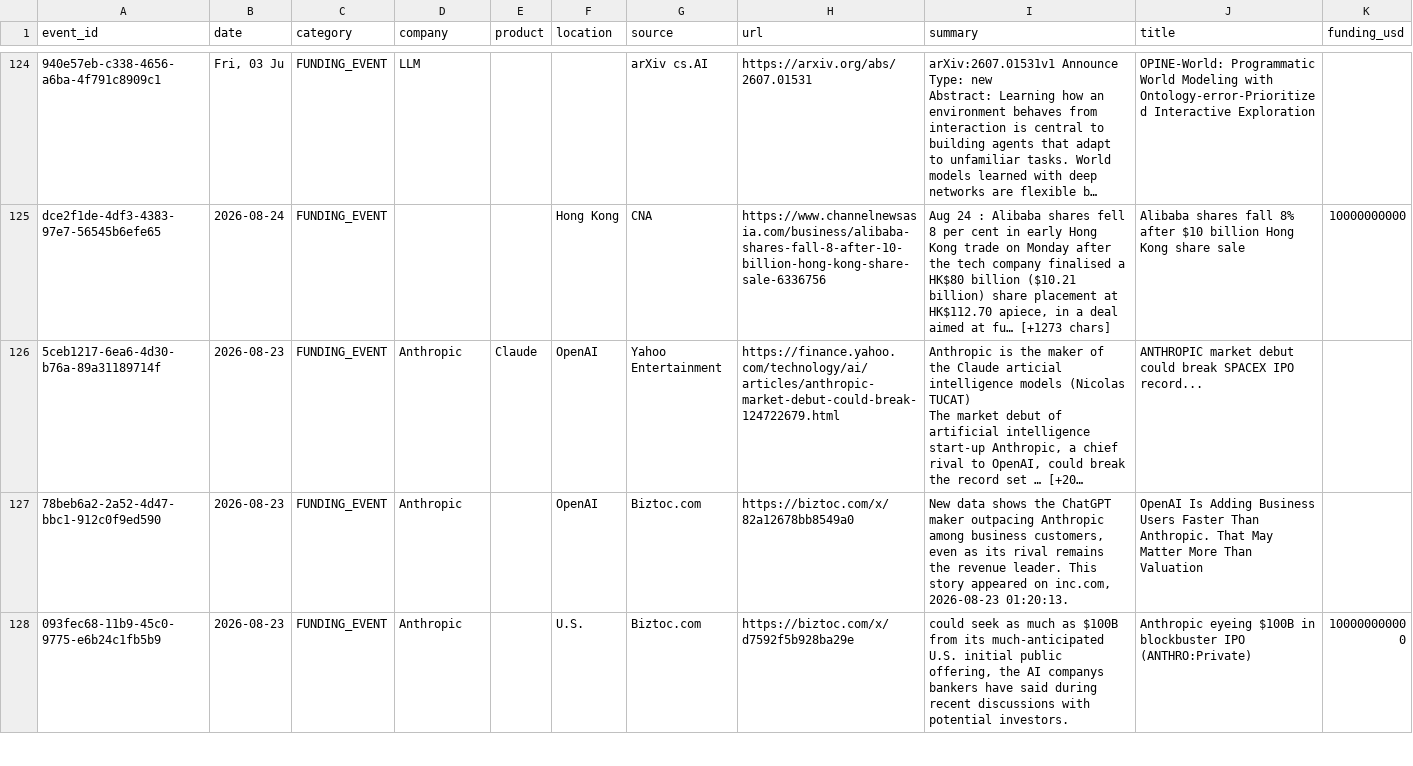
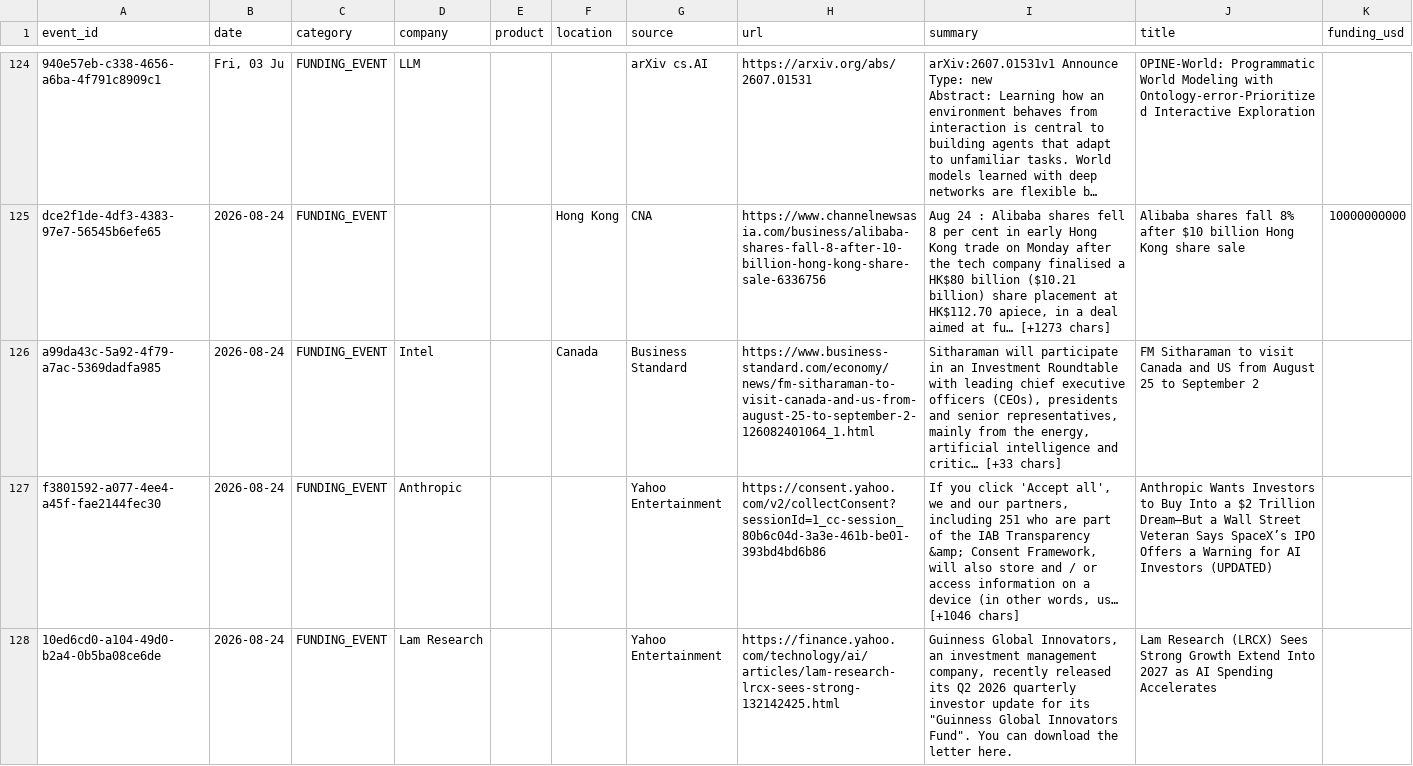
Before and after one commit to srikarreddyram/AI_radar, a CSV file: aggregated/funding_rounds.csv, drawn as a sheet; only a part is shown, gaps mark what is left out; the shorter side is filled out with more unchanged rows; long unchanged cells end in …; the diff covers the shown part only; the diff names each change by its address in the sheet, - before the commit and + after, or states it on an @@ line.

Commit message:
📊 aggregated datasets updated (9518 total)

```diff
--- a/aggregated/funding_rounds.csv
+++ b/aggregated/funding_rounds.csv
+row 126: a99da43c-5a92-4f79-a7ac-5369dadfa985 | 2026-08-24 | FUNDING_EVENT | Intel |  | Canada | Business Standard | https://www.business-standard.com/economy/news/fm-sitharaman-to-visit-canada-and-us-from-august-25-to-september-2-126082401064_1.html | Sitharaman will participate in an Investment Roundtable with leading chief executive officers (CEOs), presidents and senior representatives, mainly from the energy, artificial intelligence and critic… [+33 chars] | FM Sitharaman to visit Canada and US from August 25 to September 2
+row 127: f3801592-a077-4ee4-a45f-fae2144fec30 | 2026-08-24 | FUNDING_EVENT | Anthropic |  |  | Yahoo Entertainment | https://consent.yahoo.com/v2/collectConsent?sessionId=1_cc-session_80b6c04d-3a3e-461b-be01-393bd4bd6b86 | If you click 'Accept all', we and our partners, including 251 who are part of the IAB Transparency &amp; Consent Framework, will also store and / or access information on a device (in other words, us… [+1046 chars] | Anthropic Wants Investors to Buy Into a $2 Trillion Dream—But a Wall Street Veteran Says SpaceX’s IPO Offers a Warning for AI Investors (UPDATED)
+row 128: 10ed6cd0-a104-49d0-b2a4-0b5ba08ce6de | 2026-08-24 | FUNDING_EVENT | Lam Research |  |  | Yahoo Entertainment | https://finance.yahoo.com/technology/ai/articles/lam-research-lrcx-sees-strong-132142425.html | Guinness Global Innovators, an investment management company, recently released its Q2 2026 quarterly investor update for its "Guinness Global Innovators Fund". You can download the letter here. | Lam Research (LRCX) Sees Strong Growth Extend Into 2027 as AI Spending Accelerates
```
Also changed, not shown: 3 added rows elsewhere in this file, aggregated/datacenter_events.csv, aggregated/gpu_releases.csv, 4 other files.
